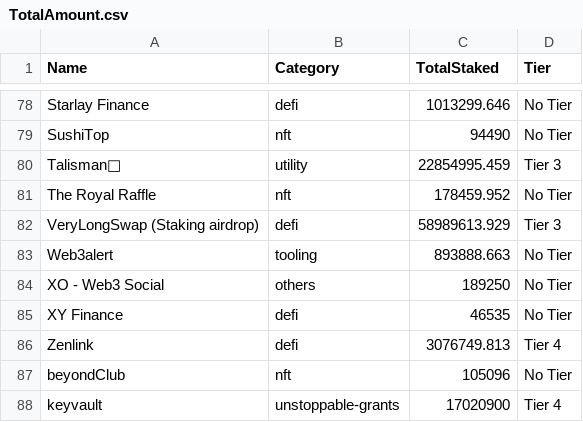
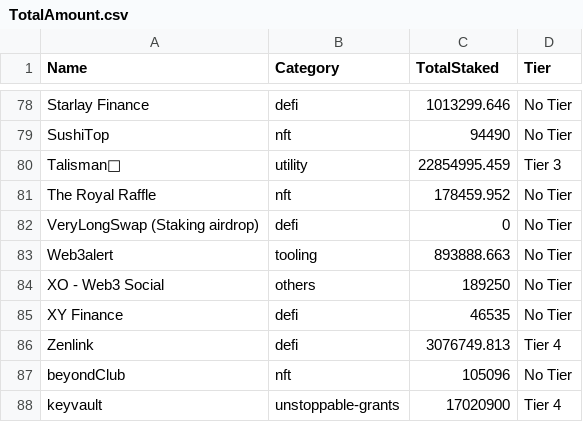
Before and after one commit to tksarah/bc, a CSV file: docs/rank/TotalAmount.csv, drawn as a sheet; only a part is shown, gaps mark what is left out.

```diff
--- a/docs/rank/TotalAmount.csv
+++ b/docs/rank/TotalAmount.csv
@@ -81,3 +81,3 @@ Talisman🪬,utility,22854995.459,Tier 3
 The Royal Raffle,nft,178459.952,No Tier
-VeryLongSwap (Staking airdrop),defi,58989613.929,Tier 3
+VeryLongSwap (Staking airdrop),defi,0,No Tier
 Web3alert,tooling,893888.663,No Tier
```
Also changed, not shown: 3 other files.
